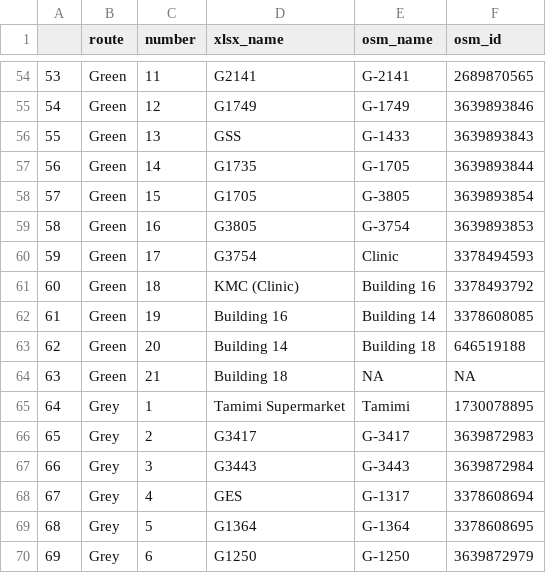
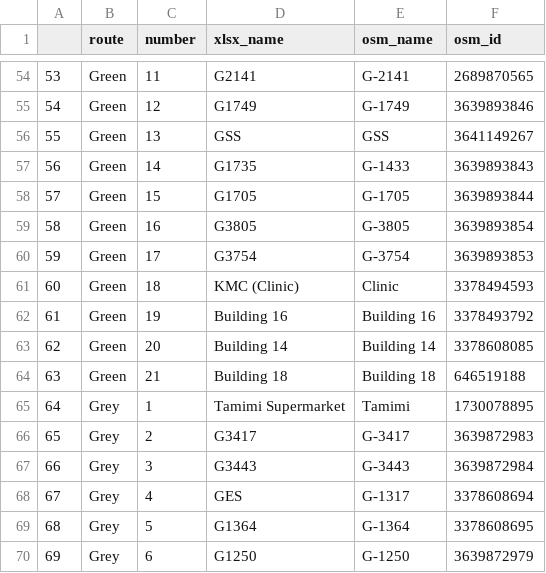
Before and after one commit to Virtakuono/gtfs, a CSV file: debug/debug.csv, drawn as a sheet; only a part is shown, gaps mark what is left out; the diff covers the shown part only.

```diff
--- a/debug/debug.csv
+++ b/debug/debug.csv
@@ -55,11 +55,11 @@
 "54","Green",12,"G1749","G-1749",3639893846
-"55","Green",13,"GSS","G-1433",3639893843
-"56","Green",14,"G1735","G-1705",3639893844
-"57","Green",15,"G1705","G-3805",3639893854
-"58","Green",16,"G3805","G-3754",3639893853
-"59","Green",17,"G3754","Clinic",3378494593
-"60","Green",18,"KMC (Clinic)","Building 16",3378493792
-"61","Green",19,"Building 16","Building 14",3378608085
-"62","Green",20,"Building 14","Building 18",646519188
-"63","Green",21,"Building 18",NA,NA
+"55","Green",13,"GSS","GSS",3641149267
+"56","Green",14,"G1735","G-1433",3639893843
+"57","Green",15,"G1705","G-1705",3639893844
+"58","Green",16,"G3805","G-3805",3639893854
+"59","Green",17,"G3754","G-3754",3639893853
+"60","Green",18,"KMC (Clinic)","Clinic",3378494593
+"61","Green",19,"Building 16","Building 16",3378493792
+"62","Green",20,"Building 14","Building 14",3378608085
+"63","Green",21,"Building 18","Building 18",646519188
 "64","Grey",1,"Tamimi Supermarket","Tamimi",1730078895
```
Also changed, not shown: 62 edited cells elsewhere in this file, 7 other files.
